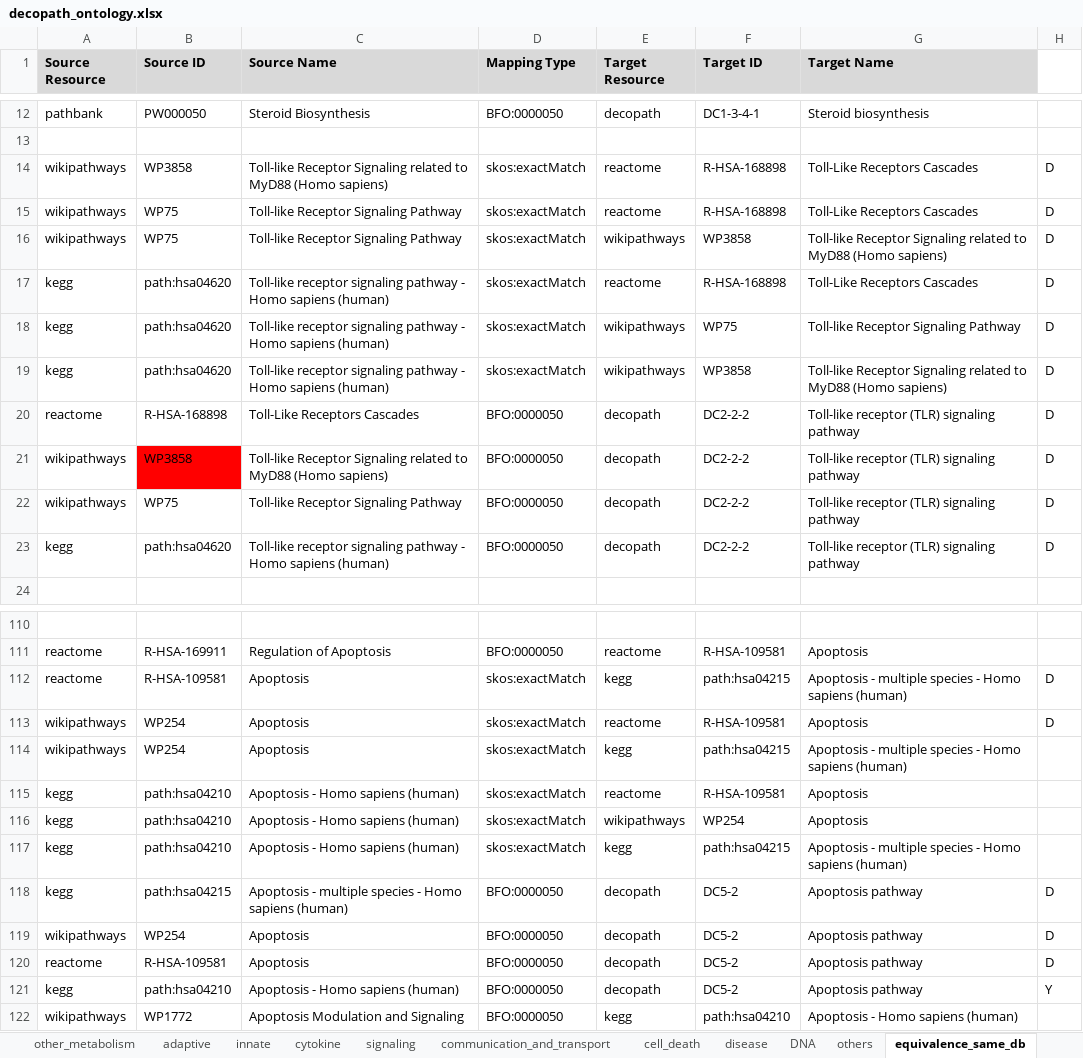
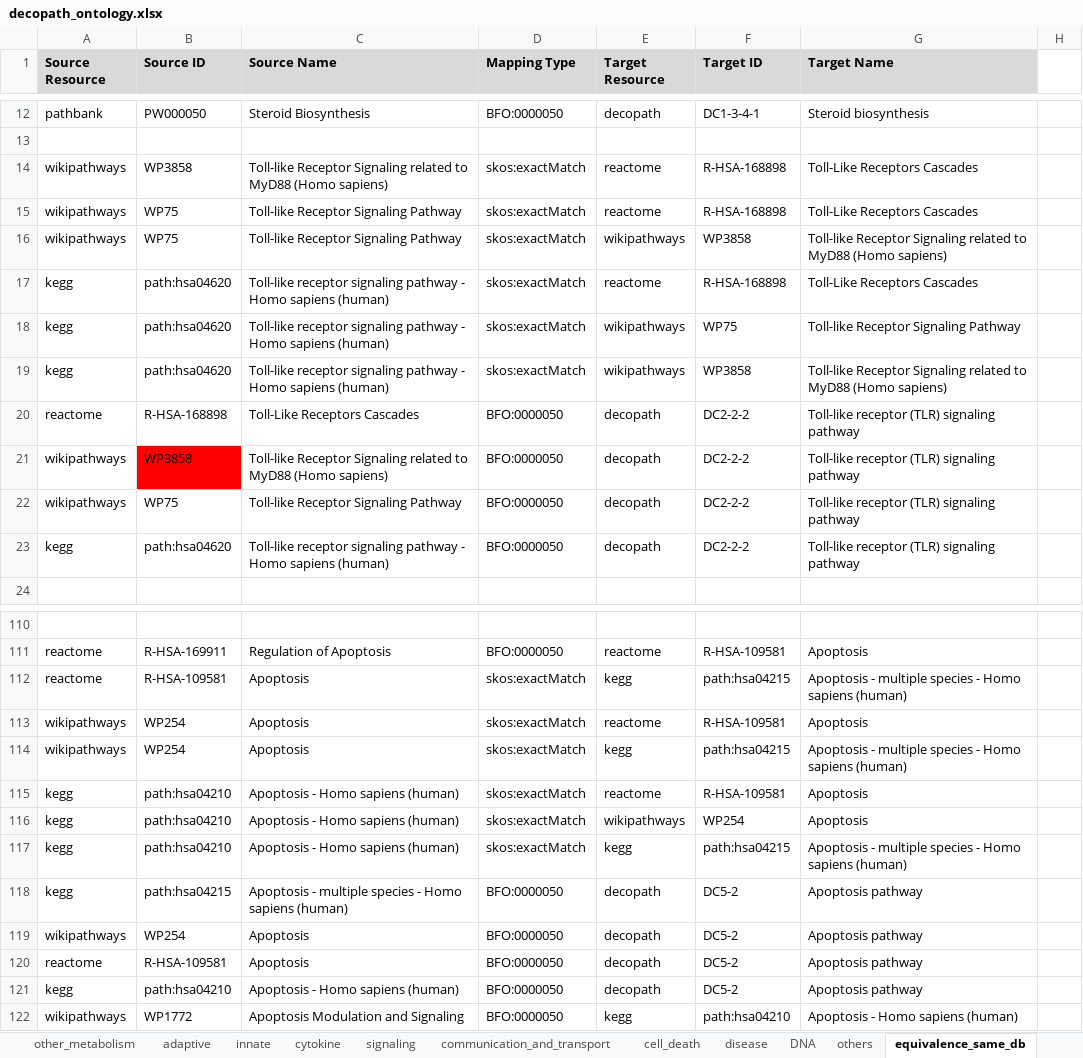
Before and after one commit to ComPath/compath-resources, an Excel workbook: mappings/decopath_ontology.xlsx, sheet equivalence_same_db, drawn as a sheet; only a part is shown, gaps mark what is left out; values as stored, in another font and other column widths than the file's, no borders; the diff names each change by its address in the sheet, - before the commit and + after, or states it on an @@ line.

```diff
--- a/mappings/decopath_ontology.xlsx (sheet equivalence_same_db)
+++ b/mappings/decopath_ontology.xlsx (sheet equivalence_same_db)
-H14:H23: D
+H14:H23: (empty)
-H112:H113: D
+H112:H113: (empty)
-H118:H120: D
+H118:H120: (empty)
-H121: Y
+H121: (empty)
```
Also changed, not shown: sheet communication_and_transport, sheet cell_death, sheet cytokine, sheet adaptive, sheet vitamins, sheet innate, 2 more sheets.
